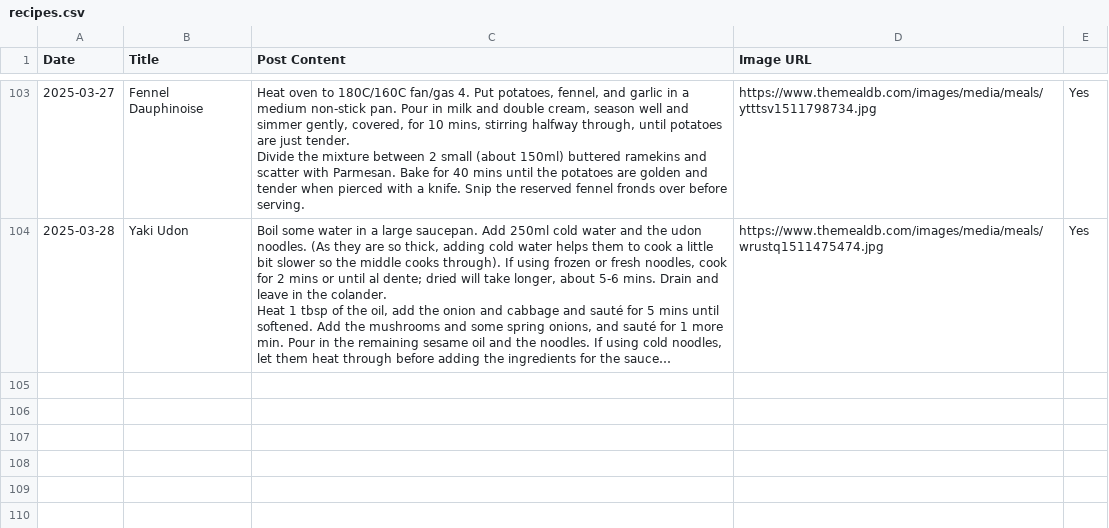
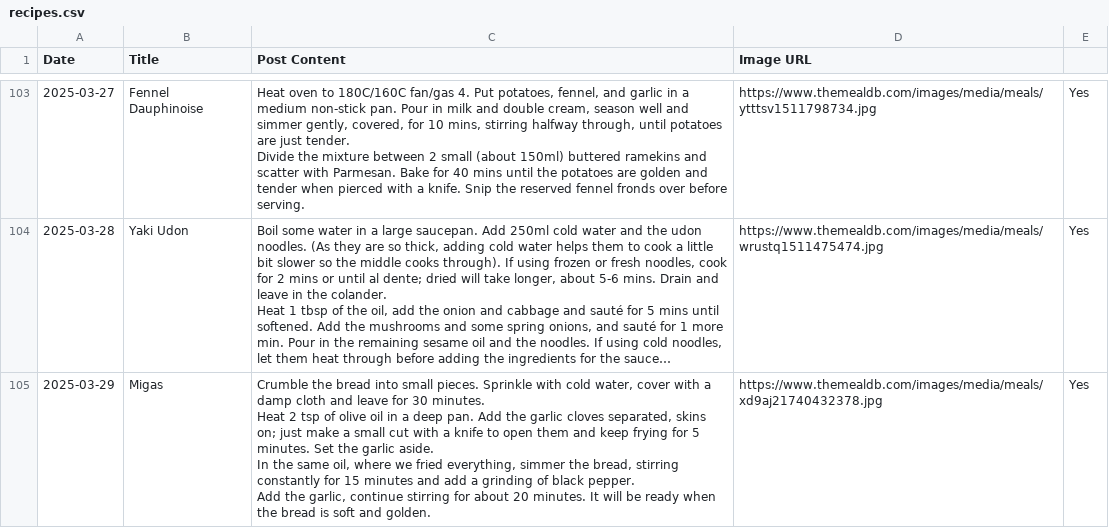
Before and after one commit to ImmutableType/X_IT_BTCETH_BOT, a CSV file: recipes.csv, drawn as a sheet; only a part is shown, gaps mark what is left out; long unchanged cells end in …; ↵ is a line break in a cell; the diff names each change by its address in the sheet, - before the commit and + after, or states it on an @@ line.

```diff
--- a/recipes.csv
+++ b/recipes.csv
+row 105: 2025-03-29 | Migas | Crumble the bread into small pieces. Sprinkle with cold water, cover with a damp cloth and leave for 30 minutes. ↵ Heat 2 tsp of olive oil in a deep pan. Add the garlic cloves separated, skins on; just make a small cut with a knife to open them and keep frying for 5 minutes. Set the garlic aside. ↵ In the same oil, where we fried everything, simmer the bread, stirring constantly for 15 minutes and add a grinding of black pepper. ↵ Add the garlic, continue stirring for about 20 minutes. It will be ready when the bread is soft and golden. | https://www.themealdb.com/images/media/meals/xd9aj21740432378.jpg | Yes
```
